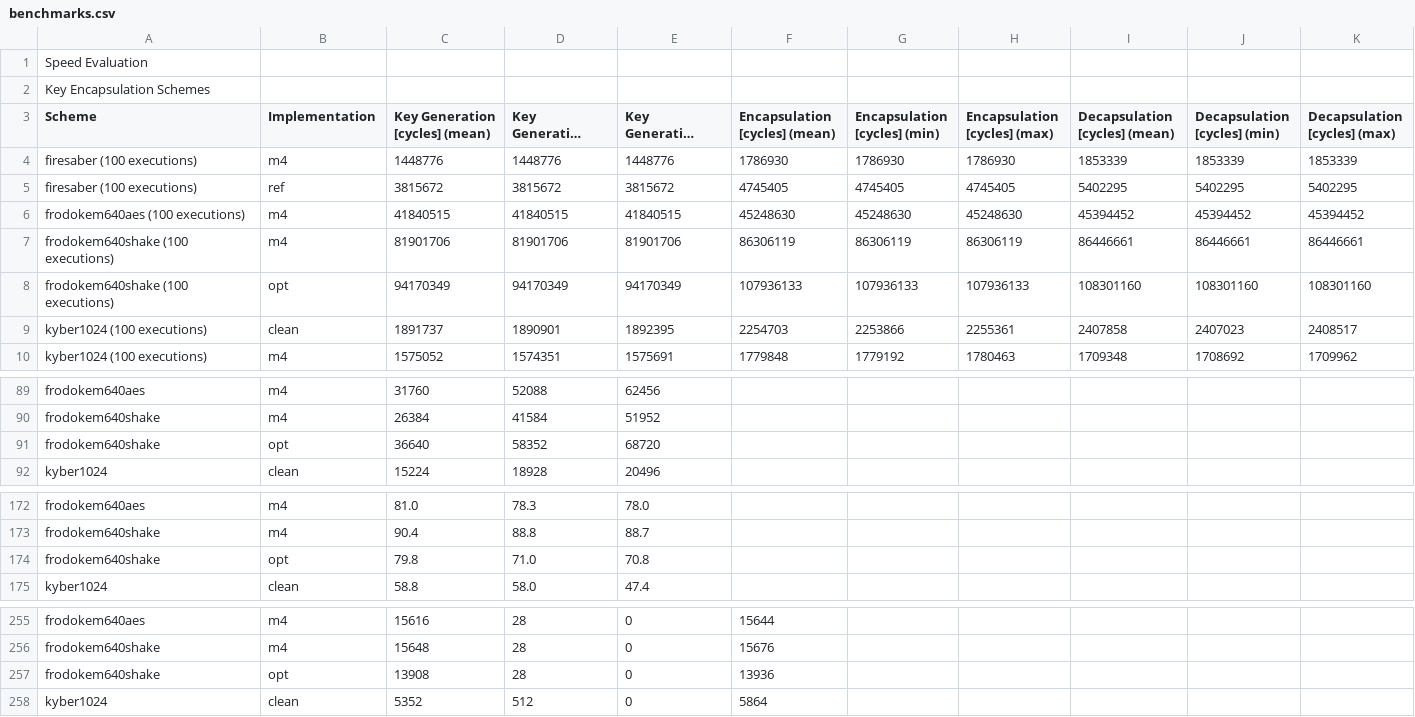
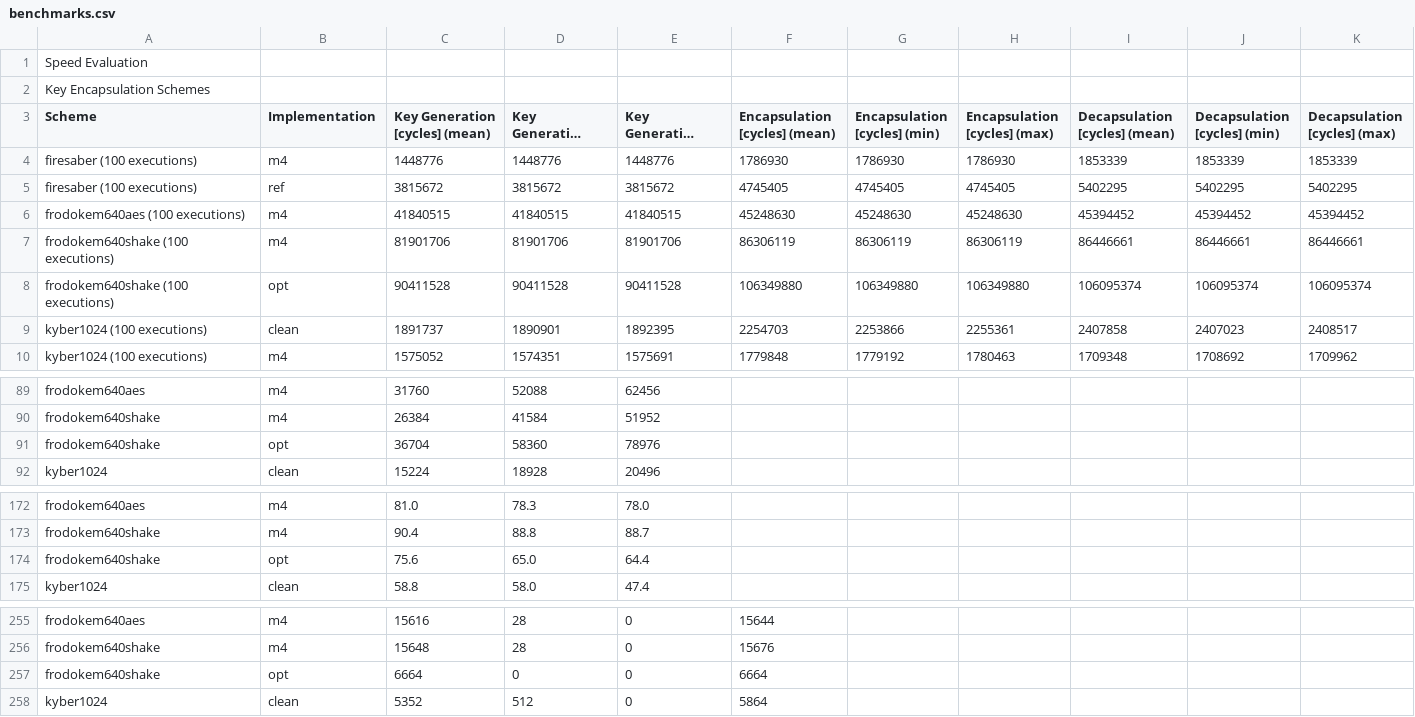
Before and after one commit to mupq/pqm4, a CSV file: benchmarks.csv, drawn as a sheet; only a part is shown, gaps mark what is left out; long unchanged cells end in ….

Commit message:
benchmarks frodokem opt

```diff
--- a/benchmarks.csv
+++ b/benchmarks.csv
@@ -7,3 +7,3 @@ frodokem640aes (100 executions),m4,41840515,41840515,41840515,45248630,45248630,
 frodokem640shake (100 executions),m4,81901706,81901706,81901706,86306119,86306119,86306119,86446661,86446661,86446661
-frodokem640shake (100 executions),opt,94170349,94170349,94170349,107936133,107936133,107936133,108301160,108301160,108301160
+frodokem640shake (100 executions),opt,90411528,90411528,90411528,106349880,106349880,106349880,106095374,106095374,106095374
 kyber1024 (100 executions),clean,1891737,1890901,1892395,2254703,2253866,2255361,2407858,2407023,2408517
@@ -90,3 +90,3 @@ frodokem640aes,m4,31760,52088,62456,,,,,,
 frodokem640shake,m4,26384,41584,51952,,,,,,
-frodokem640shake,opt,36640,58352,68720,,,,,,
+frodokem640shake,opt,36704,58360,78976,,,,,,
 kyber1024,clean,15224,18928,20496,,,,,,
@@ -173,3 +173,3 @@ frodokem640aes,m4,81.0,78.3,78.0,,,,,,
 frodokem640shake,m4,90.4,88.8,88.7,,,,,,
-frodokem640shake,opt,79.8,71.0,70.8,,,,,,
+frodokem640shake,opt,75.6,65.0,64.4,,,,,,
 kyber1024,clean,58.8,58.0,47.4,,,,,,
@@ -256,3 +256,3 @@ frodokem640aes,m4,15616,28,0,15644,,,,,
 frodokem640shake,m4,15648,28,0,15676,,,,,
-frodokem640shake,opt,13908,28,0,13936,,,,,
+frodokem640shake,opt,6664,0,0,6664,,,,,
 kyber1024,clean,5352,512,0,5864,,,,,
```
Also changed, not shown: 1 other file.
